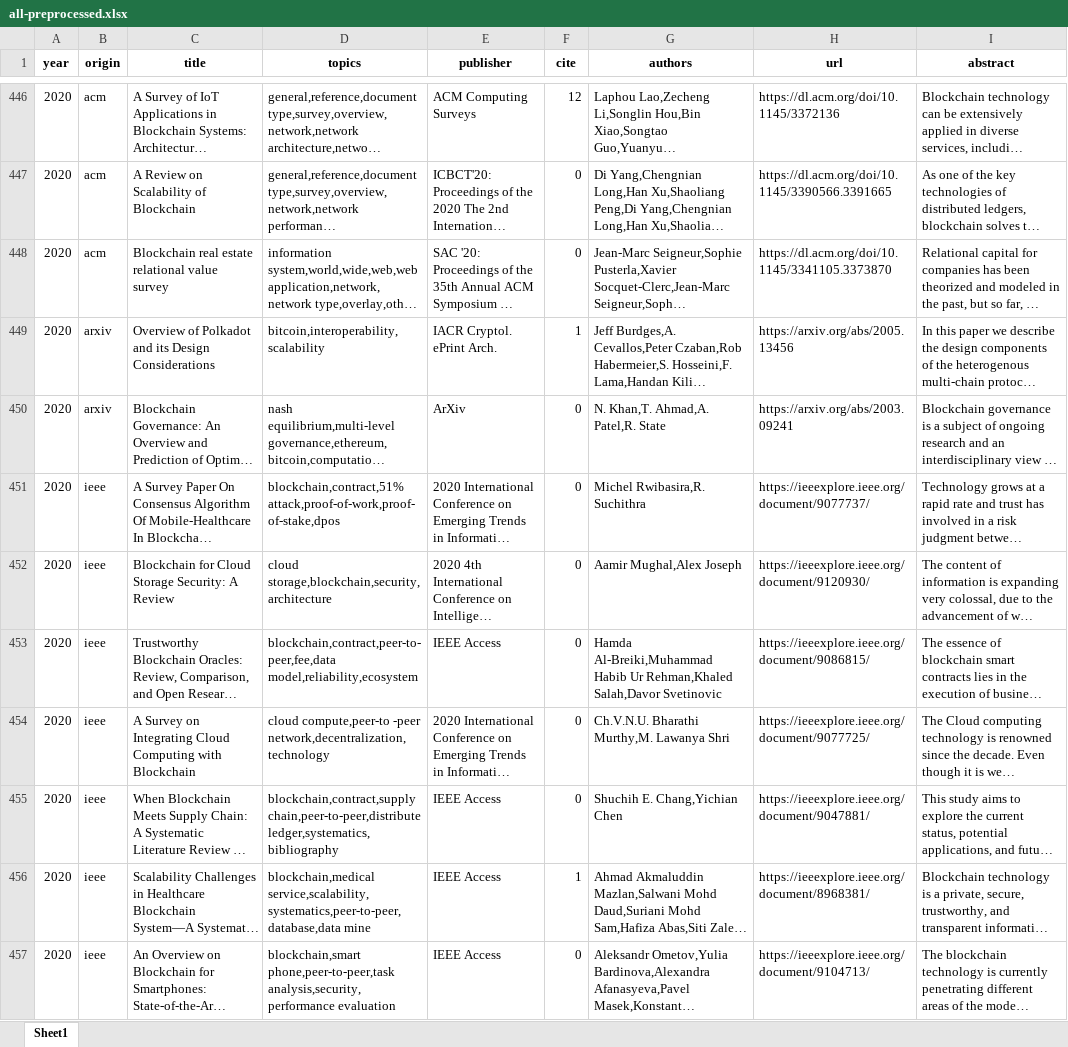
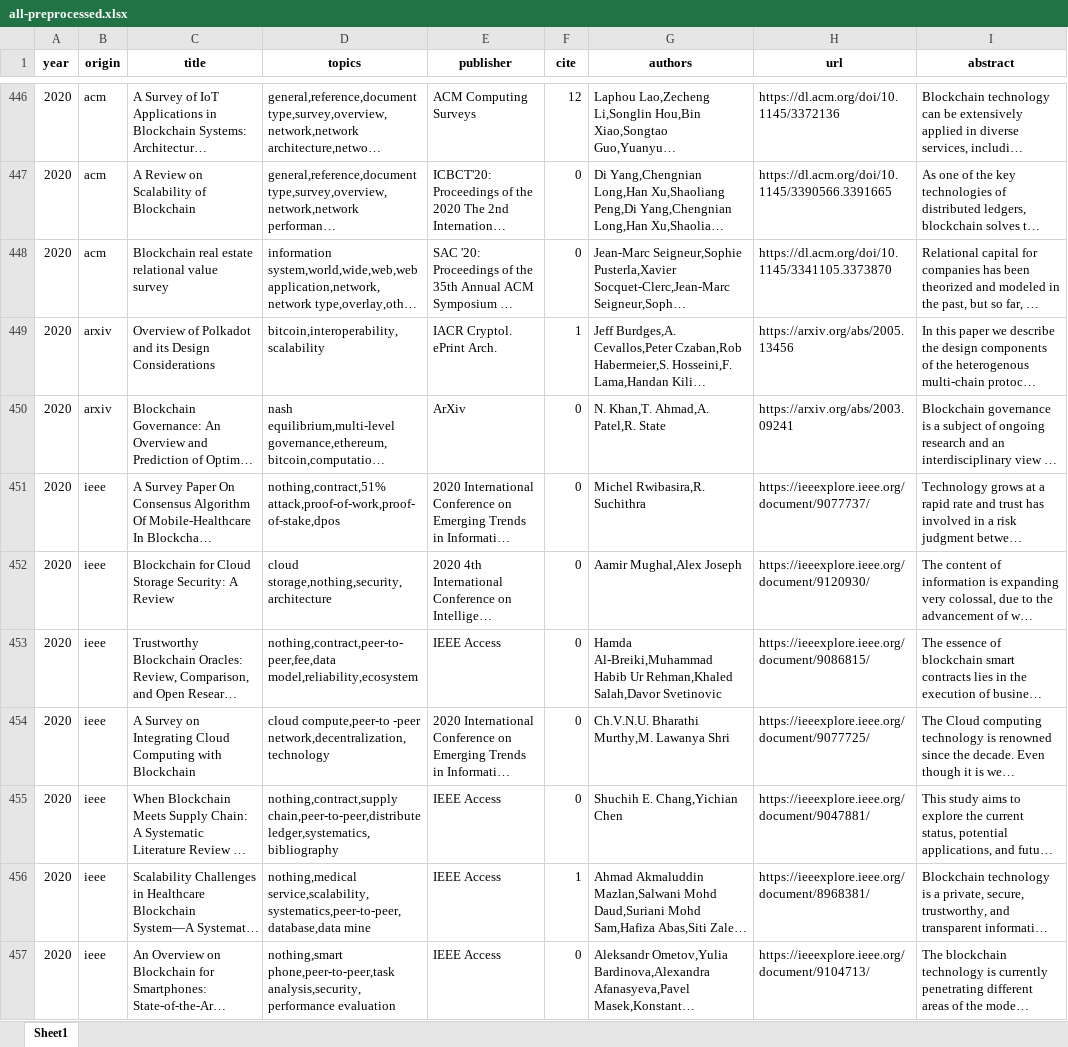
Before and after one commit to freekatz/blockchain-survey, an Excel workbook: src/out/all-preprocessed.xlsx, sheet Sheet1, drawn as a sheet; only a part is shown, gaps mark what is left out; long unchanged cells end in …; values as stored, in another font and other column widths than the file's, no borders; the diff covers the shown part only; the diff names each change by its address in the sheet, - before the commit and + after, or states it on an @@ line.

```diff
--- a/src/out/all-preprocessed.xlsx (sheet Sheet1)
+++ b/src/out/all-preprocessed.xlsx (sheet Sheet1)
-D451 (topics): blockchain,contract,51% attack,proof-of-work,proof-of-stake,dpos
+D451 (topics): nothing,contract,51% attack,proof-of-work,proof-of-stake,dpos
-D452 (topics): cloud storage,blockchain,security,architecture
+D452 (topics): cloud storage,nothing,security,architecture
-D453 (topics): blockchain,contract,peer-to-peer,fee,data model,reliability,ecosystem
+D453 (topics): nothing,contract,peer-to-peer,fee,data model,reliability,ecosystem
-D455 (topics): blockchain,contract,supply chain,peer-to-peer,distribute ledger,systematics,bibliography
+D455 (topics): nothing,contract,supply chain,peer-to-peer,distribute ledger,systematics,bibliography
-D456 (topics): blockchain,medical service,scalability,systematics,peer-to-peer,database,data mine
+D456 (topics): nothing,medical service,scalability,systematics,peer-to-peer,database,data mine
-D457 (topics): blockchain,smart phone,peer-to-peer,task analysis,security,performance…
+D457 (topics): nothing,smart phone,peer-to-peer,task analysis,security,performance…
```
Also changed, not shown: 334 edited cells elsewhere in this sheet, 54 other files.
